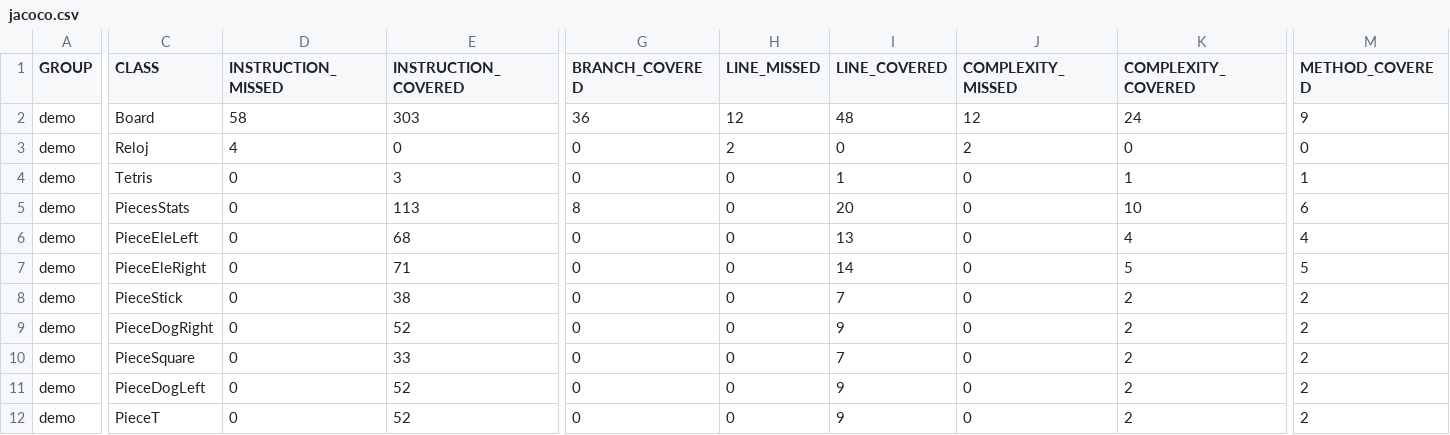
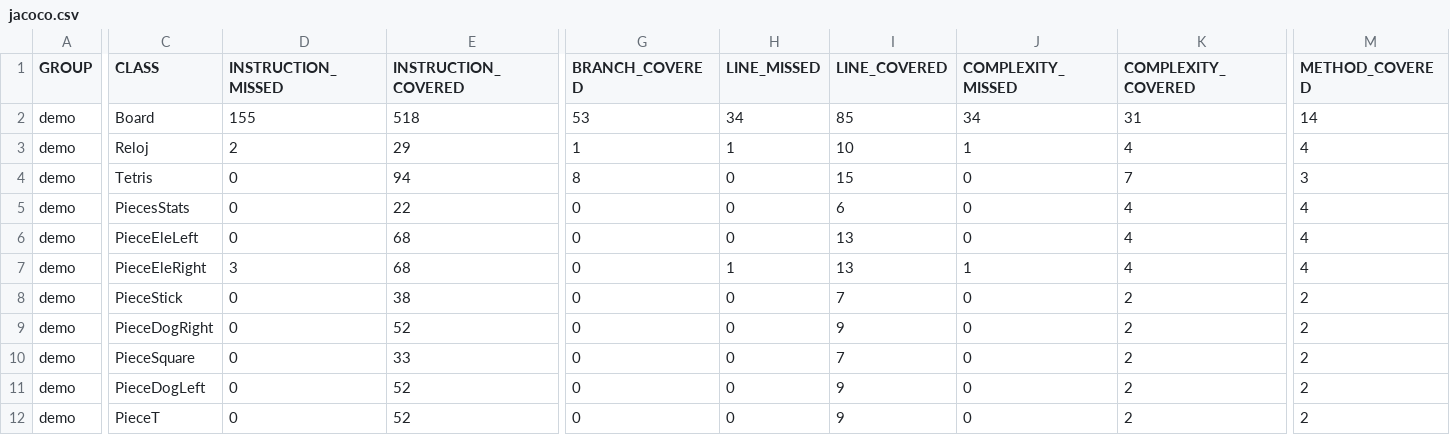
Before and after one commit to NicoMedula/Tetris-PDP2-2024, a CSV file: target/site/jacoco/jacoco.csv, drawn as a sheet; only a part is shown, gaps mark what is left out; the diff covers the shown part only; the diff names each change by its address in the sheet, - before the commit and + after, or states it on an @@ line.

```diff
--- a/target/site/jacoco/jacoco.csv
+++ b/target/site/jacoco/jacoco.csv
-D2 (INSTRUCTION_MISSED): 58
+D2 (INSTRUCTION_MISSED): 155
-E2 (INSTRUCTION_COVERED): 303
+E2 (INSTRUCTION_COVERED): 518
-G2 (BRANCH_COVERED): 36
+G2 (BRANCH_COVERED): 53
-H2 (LINE_MISSED): 12
+H2 (LINE_MISSED): 34
-I2 (LINE_COVERED): 48
+I2 (LINE_COVERED): 85
-J2 (COMPLEXITY_MISSED): 12
+J2 (COMPLEXITY_MISSED): 34
-K2 (COMPLEXITY_COVERED): 24
+K2 (COMPLEXITY_COVERED): 31
-M2 (METHOD_COVERED): 9
+M2 (METHOD_COVERED): 14
-D3 (INSTRUCTION_MISSED): 4
+D3 (INSTRUCTION_MISSED): 2
-E3 (INSTRUCTION_COVERED): 0
+E3 (INSTRUCTION_COVERED): 29
-G3 (BRANCH_COVERED): 0
+G3 (BRANCH_COVERED): 1
-H3 (LINE_MISSED): 2
+H3 (LINE_MISSED): 1
-I3 (LINE_COVERED): 0
+I3 (LINE_COVERED): 10
-J3 (COMPLEXITY_MISSED): 2
+J3 (COMPLEXITY_MISSED): 1
-K3 (COMPLEXITY_COVERED): 0
+K3 (COMPLEXITY_COVERED): 4
-M3 (METHOD_COVERED): 0
+M3 (METHOD_COVERED): 4
-E4 (INSTRUCTION_COVERED): 3
+E4 (INSTRUCTION_COVERED): 94
-G4 (BRANCH_COVERED): 0
+G4 (BRANCH_COVERED): 8
-I4 (LINE_COVERED): 1
+I4 (LINE_COVERED): 15
-K4 (COMPLEXITY_COVERED): 1
+K4 (COMPLEXITY_COVERED): 7
-M4 (METHOD_COVERED): 1
+M4 (METHOD_COVERED): 3
-E5 (INSTRUCTION_COVERED): 113
+E5 (INSTRUCTION_COVERED): 22
-G5 (BRANCH_COVERED): 8
+G5 (BRANCH_COVERED): 0
-I5 (LINE_COVERED): 20
+I5 (LINE_COVERED): 6
-K5 (COMPLEXITY_COVERED): 10
+K5 (COMPLEXITY_COVERED): 4
-M5 (METHOD_COVERED): 6
+M5 (METHOD_COVERED): 4
-D7 (INSTRUCTION_MISSED): 0
+D7 (INSTRUCTION_MISSED): 3
-E7 (INSTRUCTION_COVERED): 71
+E7 (INSTRUCTION_COVERED): 68
-H7 (LINE_MISSED): 0
+H7 (LINE_MISSED): 1
-I7 (LINE_COVERED): 14
+I7 (LINE_COVERED): 13
-J7 (COMPLEXITY_MISSED): 0
+J7 (COMPLEXITY_MISSED): 1
-K7 (COMPLEXITY_COVERED): 5
+K7 (COMPLEXITY_COVERED): 4
-M7 (METHOD_COVERED): 5
+M7 (METHOD_COVERED): 4
```
Also changed, not shown: 5 edited cells elsewhere in this file, 37 other files.
